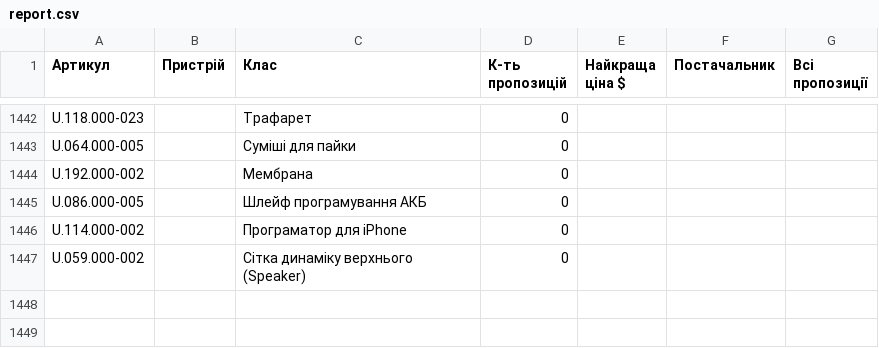
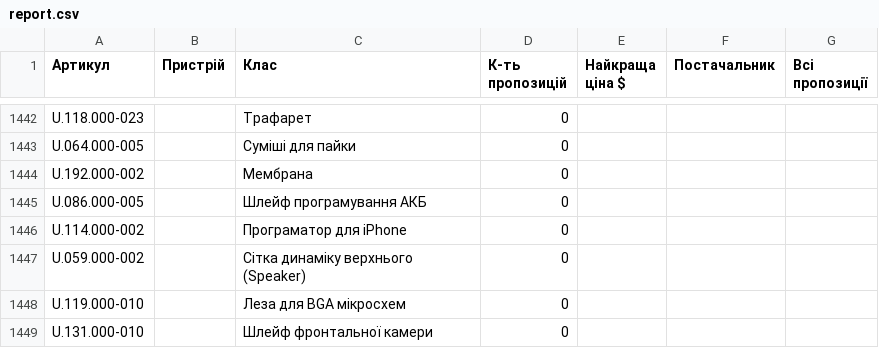
Before and after one commit to izbashroman/partmatch, a CSV file: docs/report.csv, drawn as a sheet; only a part is shown, gaps mark what is left out; the diff names each change by its address in the sheet, - before the commit and + after, or states it on an @@ line.

```diff
--- a/docs/report.csv
+++ b/docs/report.csv
+row 1448: U.119.000-010 |  | Леза для BGA мікросхем | 0
+row 1449: U.131.000-010 |  | Шлейф фронтальної камери | 0
```
